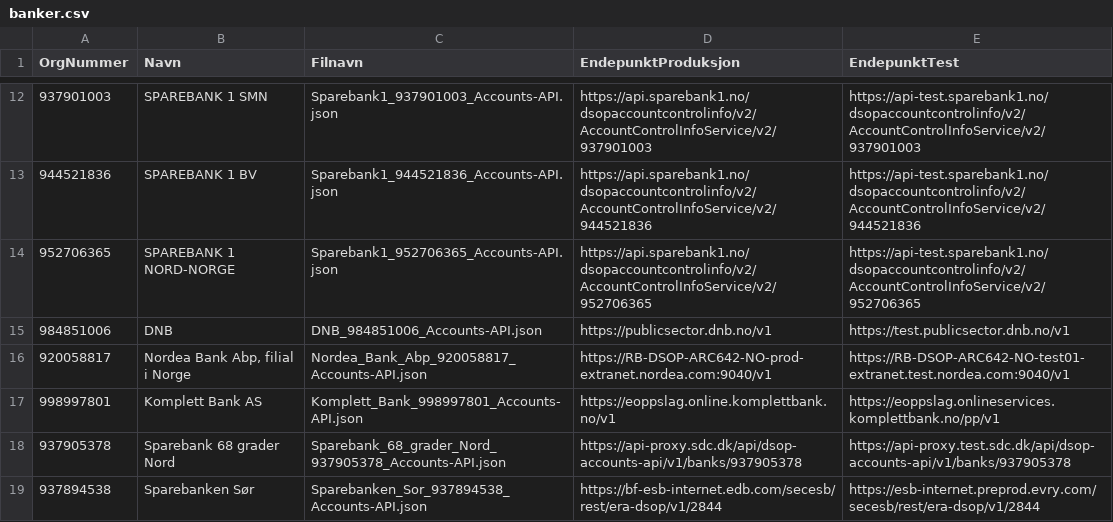
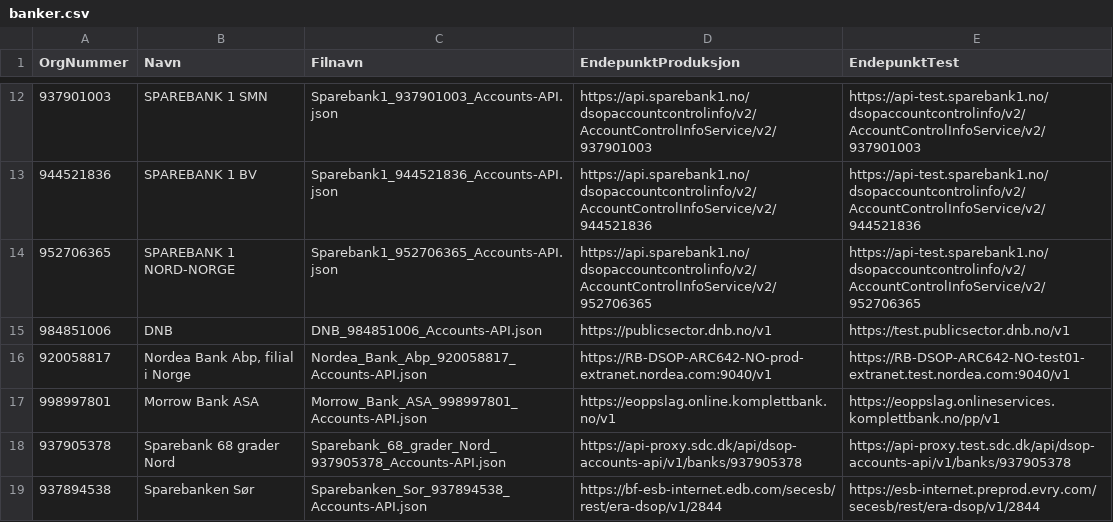
Before and after one commit to Informasjonsforvaltning/dsop-api-spesifikasjoner, a CSV file: banker.csv, drawn as a sheet; only a part is shown, gaps mark what is left out.

Commit message:
feat: rename Komplett Bank to Morrow Bank

```diff
--- a/banker.csv
+++ b/banker.csv
@@ -16,3 +16,3 @@ OrgNummer,Navn,Filnavn,EndepunktProduksjon,EndepunktTest
 920058817,"Nordea Bank Abp, filial i Norge",Nordea_Bank_Abp_920058817_Accounts-API.json,https://RB-DSOP-ARC642-NO-prod-extranet.nordea.com:9040/v1,https://RB-DSOP-ARC642-NO-test01-extranet.test.nordea.com:9040/v1
-998997801,"Komplett Bank AS",Komplett_Bank_998997801_Accounts-API.json,https://eoppslag.online.komplettbank.no/v1,https://eoppslag.onlineservices.komplettbank.no/pp/v1
+998997801,"Morrow Bank ASA",Morrow_Bank_ASA_998997801_Accounts-API.json,https://eoppslag.online.komplettbank.no/v1,https://eoppslag.onlineservices.komplettbank.no/pp/v1
 937905378,"Sparebank 68 grader Nord",Sparebank_68_grader_Nord_937905378_Accounts-API.json,https://api-proxy.sdc.dk/api/dsop-accounts-api/v1/banks/937905378,https://api-proxy.test.sdc.dk/api/dsop-accounts-api/v1/banks/937905378
```
Also changed, not shown: 4 other files.
